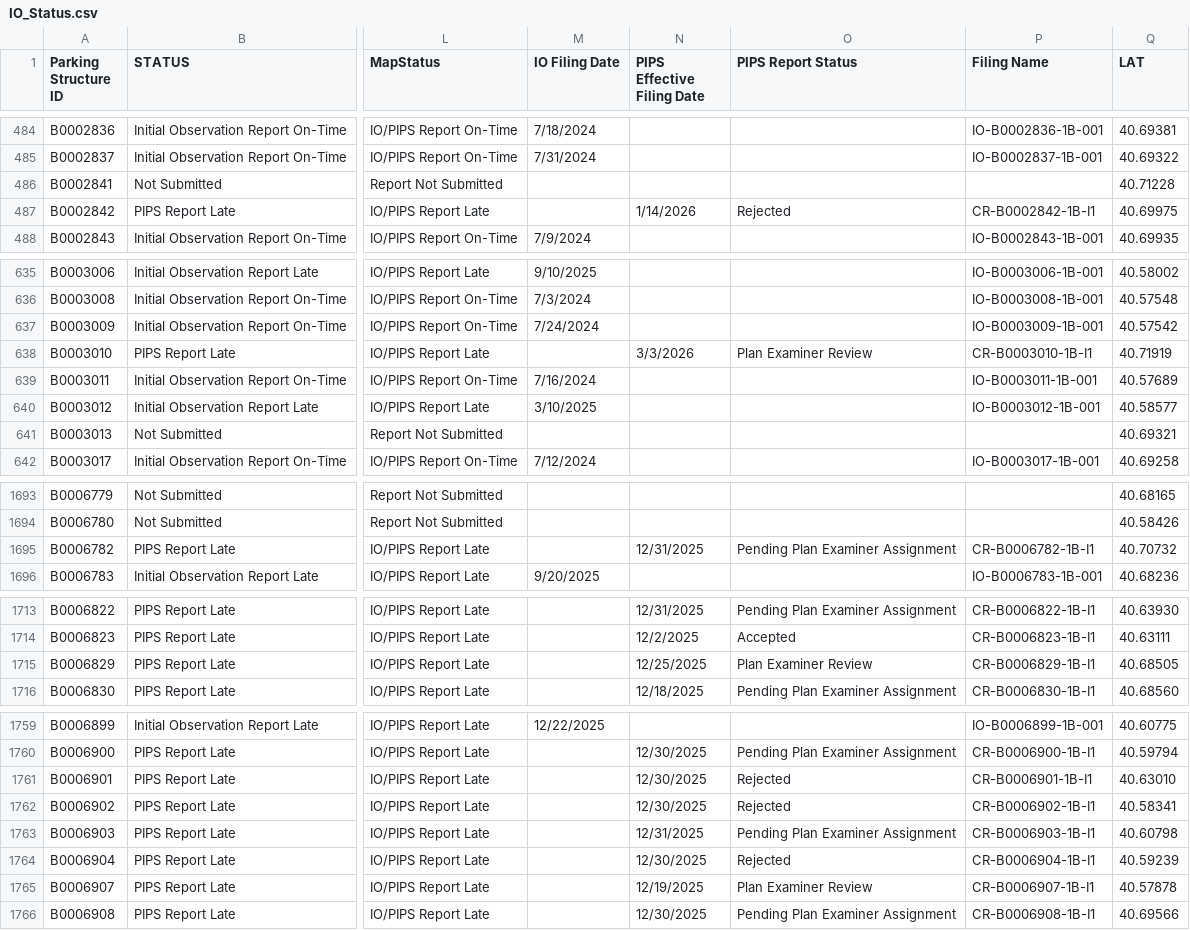
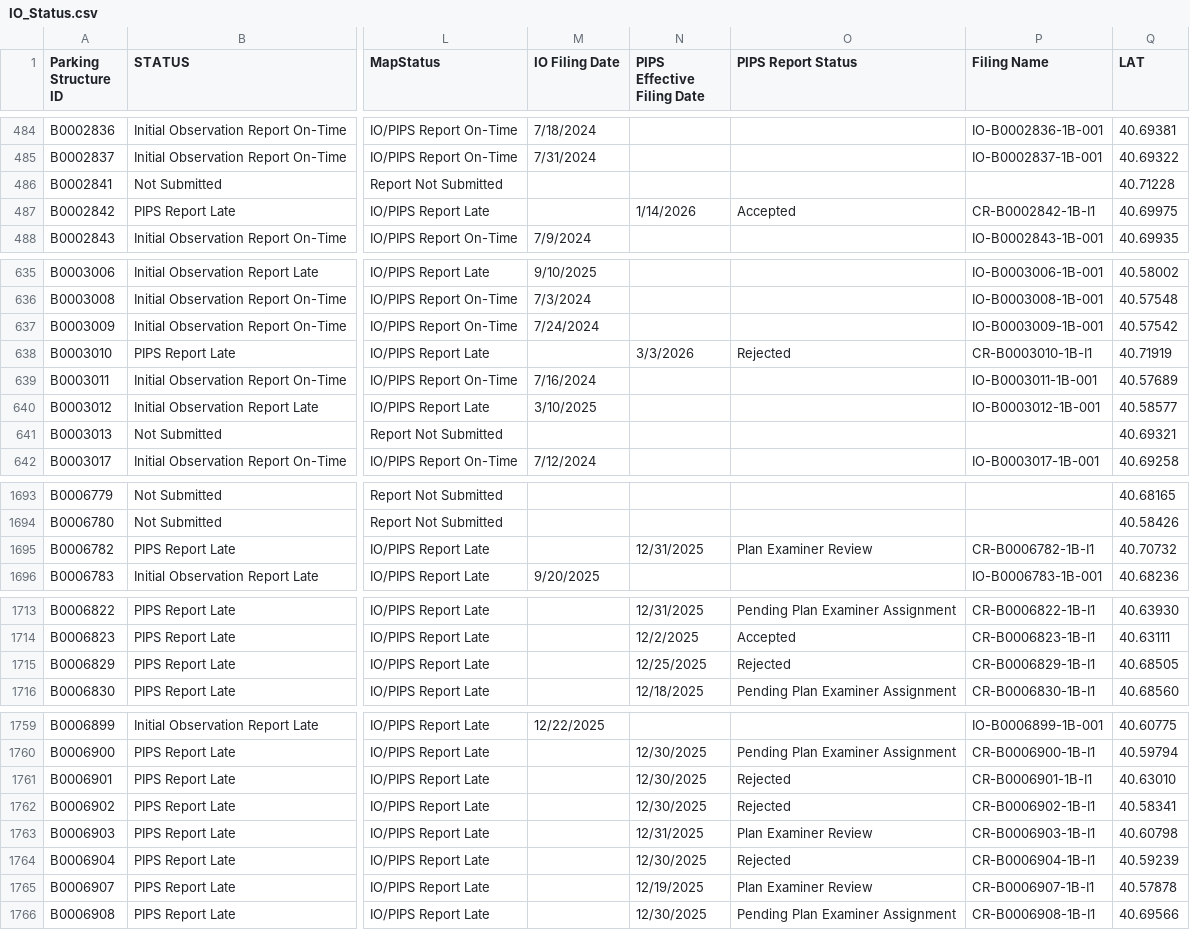
Before and after one commit to NYCDOB/ParkingStructures_InitialObservationReports, a CSV file: data/IO_Status.csv, drawn as a sheet; only a part is shown, gaps mark what is left out; the diff covers the shown part only; the diff names each change by its address in the sheet, - before the commit and + after, or states it on an @@ line.

```diff
--- a/data/IO_Status.csv
+++ b/data/IO_Status.csv
-O487 (PIPS Report Status): Rejected
+O487 (PIPS Report Status): Accepted
-O638 (PIPS Report Status): Plan Examiner Review
+O638 (PIPS Report Status): Rejected
-O1695 (PIPS Report Status): Pending Plan Examiner Assignment
+O1695 (PIPS Report Status): Plan Examiner Review
-O1715 (PIPS Report Status): Plan Examiner Review
+O1715 (PIPS Report Status): Rejected
-O1763 (PIPS Report Status): Pending Plan Examiner Assignment
+O1763 (PIPS Report Status): Plan Examiner Review
```
Also changed, not shown: 18 edited cells elsewhere in this file.
